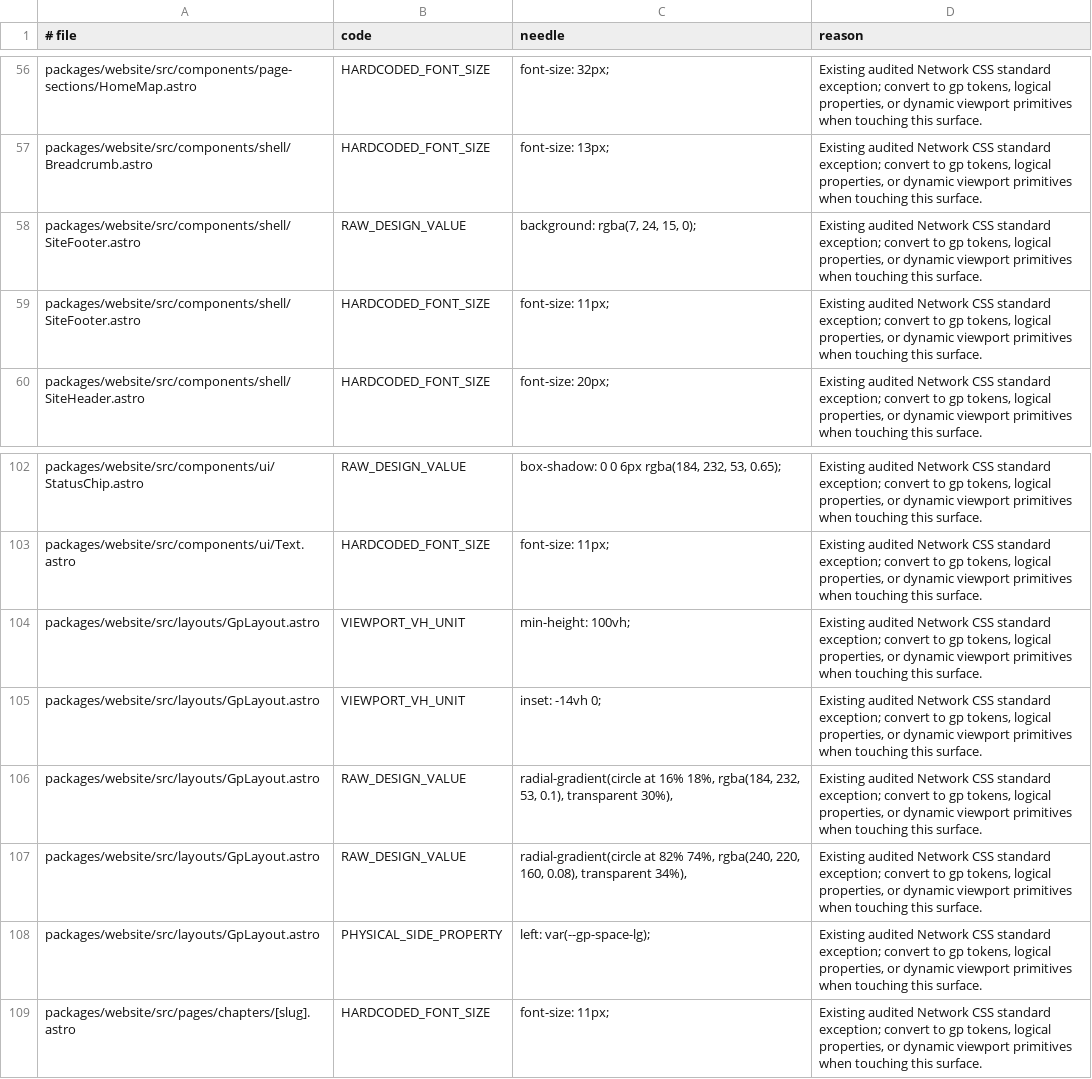
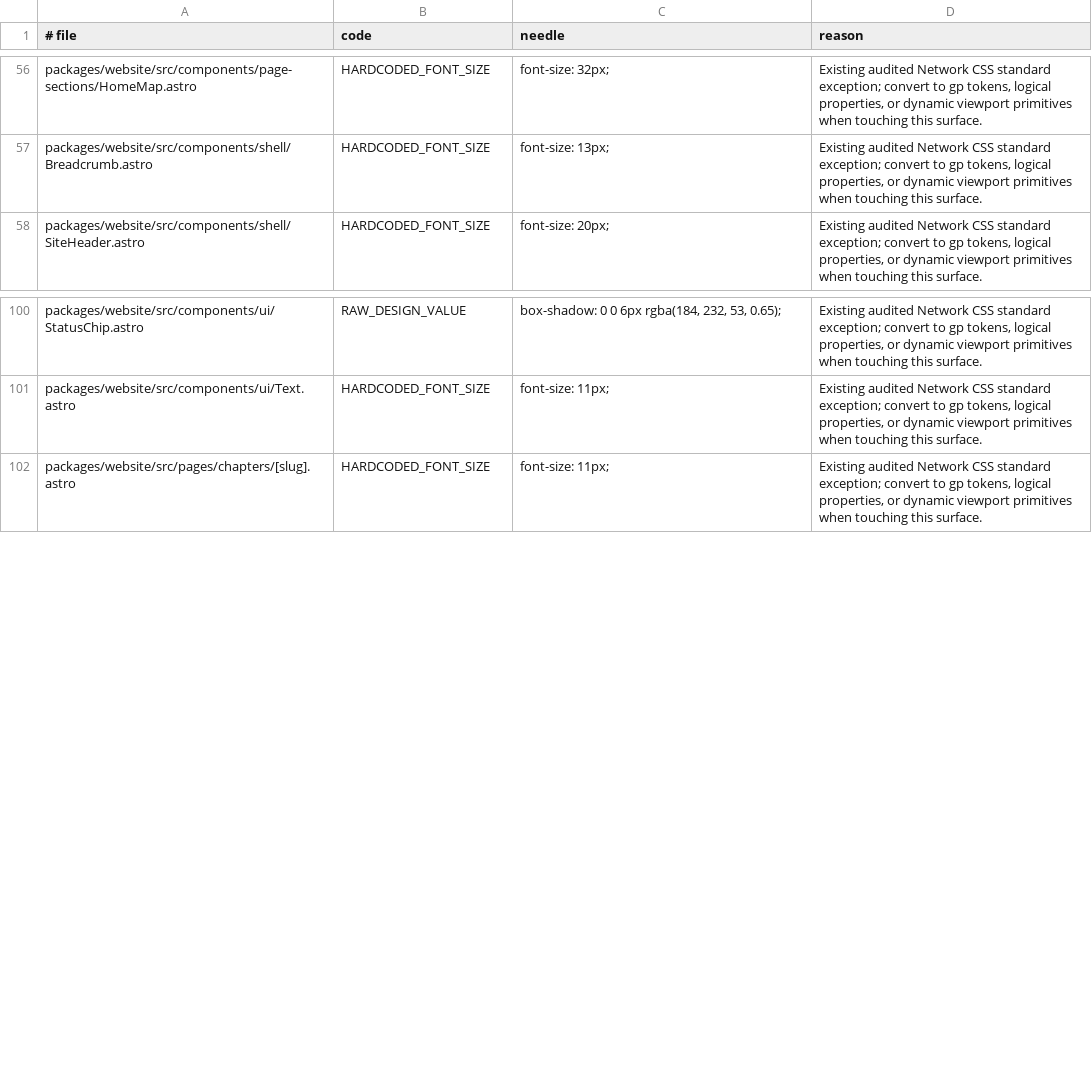
Before and after one commit to greenpill-dev-guild/network, a TSV file: scripts/data/ui-source-baseline.tsv, drawn as a sheet; only a part is shown, gaps mark what is left out; the diff names each change by its address in the sheet, - before the commit and + after, or states it on an @@ line.

```diff
--- a/scripts/data/ui-source-baseline.tsv
+++ b/scripts/data/ui-source-baseline.tsv
-row 58: packages/website/src/components/shell/SiteFooter.astro | RAW_DESIGN_VALUE | background: rgba(7, 24, 15, 0); | Existing audited Network CSS standard exception; convert to gp tokens, logical properties, or dynamic viewport primitives when touching this surface.
-row 59: packages/website/src/components/shell/SiteFooter.astro | HARDCODED_FONT_SIZE | font-size: 11px; | Existing audited Network CSS standard exception; convert to gp tokens, logical properties, or dynamic viewport primitives when touching this surface.
-row 104: packages/website/src/layouts/GpLayout.astro | VIEWPORT_VH_UNIT | min-height: 100vh; | Existing audited Network CSS standard exception; convert to gp tokens, logical properties, or dynamic viewport primitives when touching this surface.
-row 105: packages/website/src/layouts/GpLayout.astro | VIEWPORT_VH_UNIT | inset: -14vh 0; | Existing audited Network CSS standard exception; convert to gp tokens, logical properties, or dynamic viewport primitives when touching this surface.
-row 106: packages/website/src/layouts/GpLayout.astro | RAW_DESIGN_VALUE | radial-gradient(circle at 16% 18%, rgba(184, 232, 53, 0.1), transparent 30%), | Existing audited Network CSS standard exception; convert to gp tokens, logical properties, or dynamic viewport primitives when touching this surface.
-row 107: packages/website/src/layouts/GpLayout.astro | RAW_DESIGN_VALUE | radial-gradient(circle at 82% 74%, rgba(240, 220, 160, 0.08), transparent 34%), | Existing audited Network CSS standard exception; convert to gp tokens, logical properties, or dynamic viewport primitives when touching this surface.
-row 108: packages/website/src/layouts/GpLayout.astro | PHYSICAL_SIDE_PROPERTY | left: var(--gp-space-lg); | Existing audited Network CSS standard exception; convert to gp tokens, logical properties, or dynamic viewport primitives when touching this surface.
```
Also changed, not shown: 5 other files.
